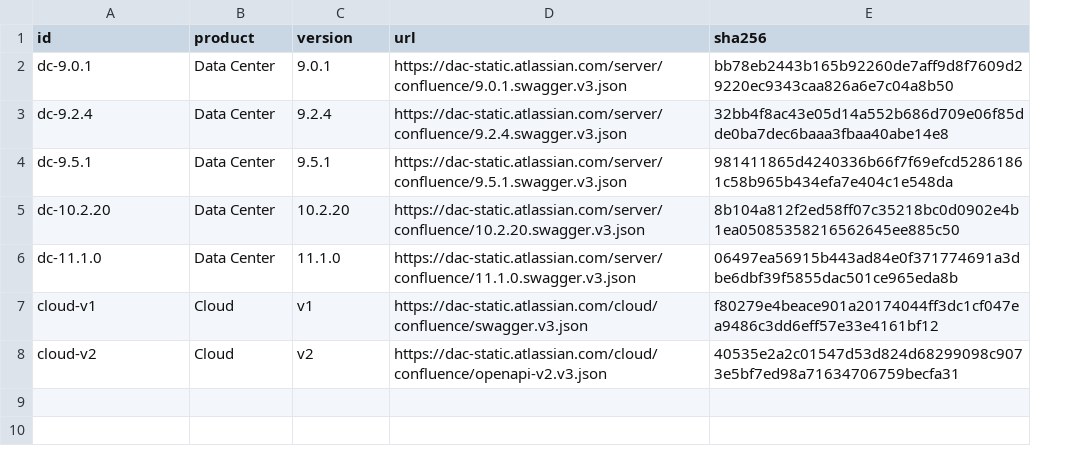
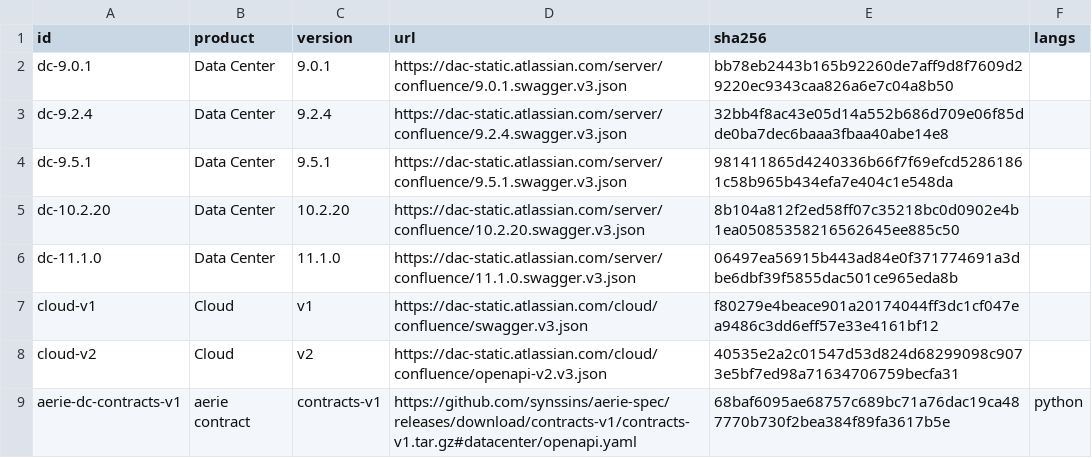
Before and after one commit to synssins/aerie-compat-lab, a CSV file: clients/specs.csv, drawn as a sheet; the diff names each change by its address in the sheet, - before the commit and + after, or states it on an @@ line.

```diff
--- a/clients/specs.csv
+++ b/clients/specs.csv
+column F (langs), empty
+row 9: aerie-dc-contracts-v1 | aerie contract | contracts-v1 | https://github.com/synssins/aerie-spec/releases/download/contracts-v1/contracts-v1.tar.gz#datacenter/openapi.yaml | 68baf6095ae68757c689bc71a76dac19ca487770b730f2bea384f89fa3617b5e | python
```
Also changed, not shown: 6 other files.
